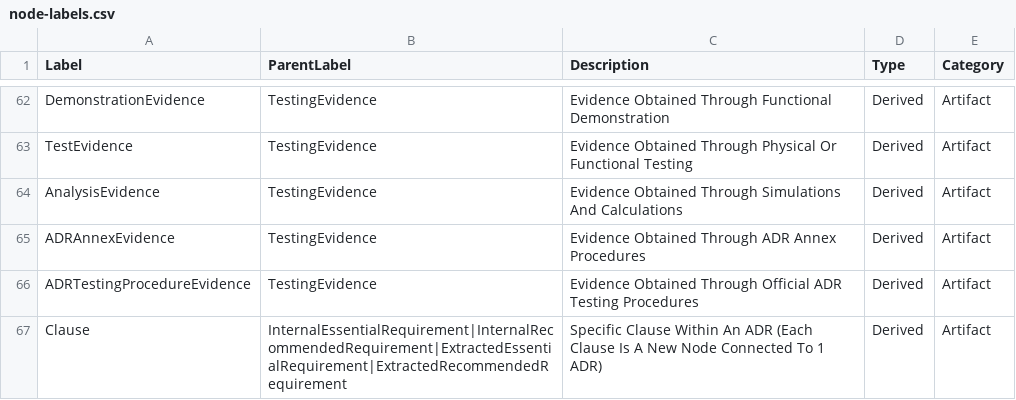
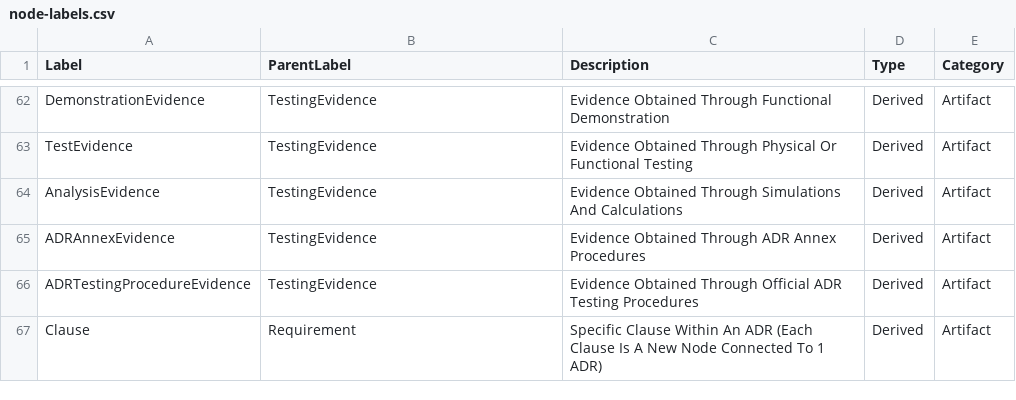
Before and after one commit to manansvr/Ontological-GraphRAG-Recommender, a CSV file: thesis-ontology/csv/node-labels.csv, drawn as a sheet; only a part is shown, gaps mark what is left out.

```diff
--- a/thesis-ontology/csv/node-labels.csv
+++ b/thesis-ontology/csv/node-labels.csv
@@ -66,2 +66,2 @@ ADRAnnexEvidence,TestingEvidence,Evidence Obtained Through ADR Annex Procedures,
 ADRTestingProcedureEvidence,TestingEvidence,Evidence Obtained Through Official ADR Testing Procedures,Derived,Artifact
-Clause,InternalEssentialRequirement|InternalRecommendedRequirement|ExtractedEssentialRequirement|ExtractedRecommendedRequirement,Specific Clause Within An ADR (Each Clause Is A New Node Connected To 1 ADR),Derived,Artifact
+Clause,Requirement,Specific Clause Within An ADR (Each Clause Is A New Node Connected To 1 ADR),Derived,Artifact
```
Also changed, not shown: thesis-ontology/csv/node-properties.csv, thesis-ontology/csv/relationships.csv, 18 other files.
